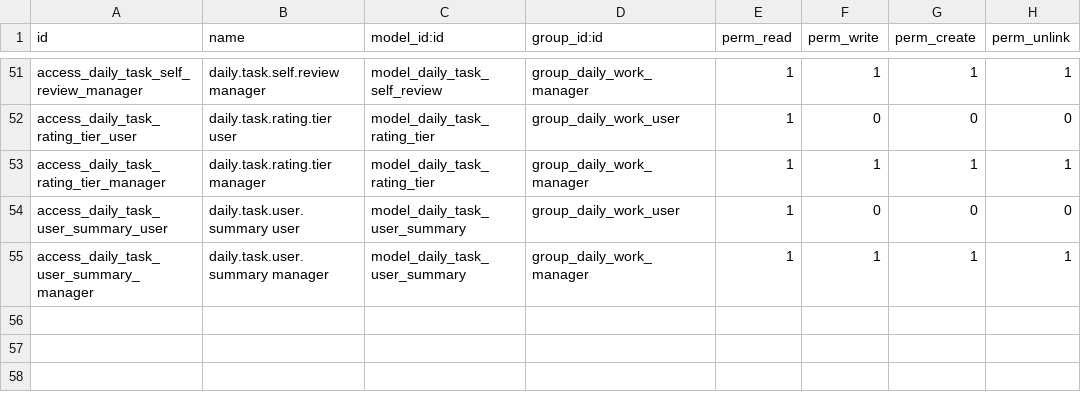
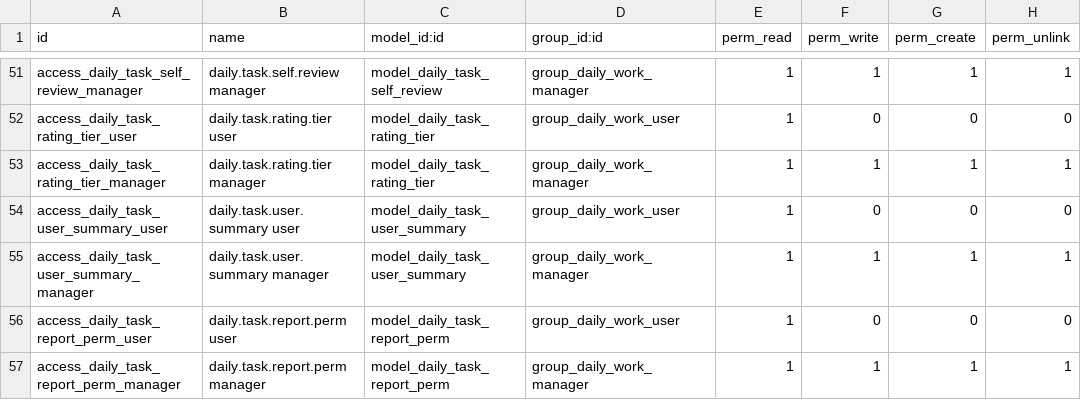
Before and after one commit to nguyenvankhanitc-bit/KHAN, a CSV file: daily_work_task/security/ir.model.access.csv, drawn as a sheet; only a part is shown, gaps mark what is left out; the diff names each change by its address in the sheet, - before the commit and + after, or states it on an @@ line.

```diff
--- a/daily_work_task/security/ir.model.access.csv
+++ b/daily_work_task/security/ir.model.access.csv
+row 56: access_daily_task_report_perm_user | daily.task.report.perm user | model_daily_task_report_perm | group_daily_work_user | 1 | 0 | 0 | 0
+row 57: access_daily_task_report_perm_manager | daily.task.report.perm manager | model_daily_task_report_perm | group_daily_work_manager | 1 | 1 | 1 | 1
```
Also changed, not shown: 14 other files.
